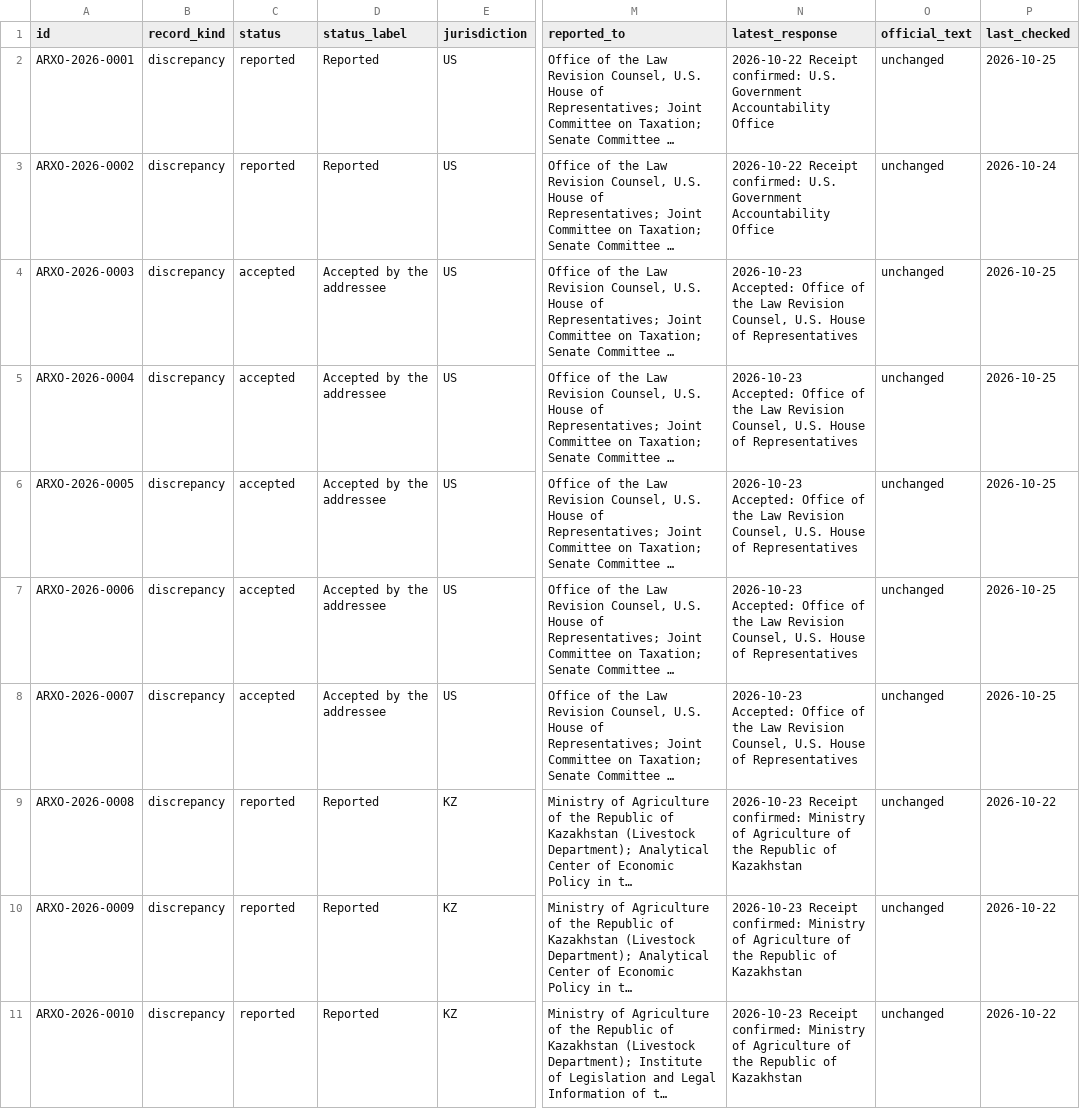
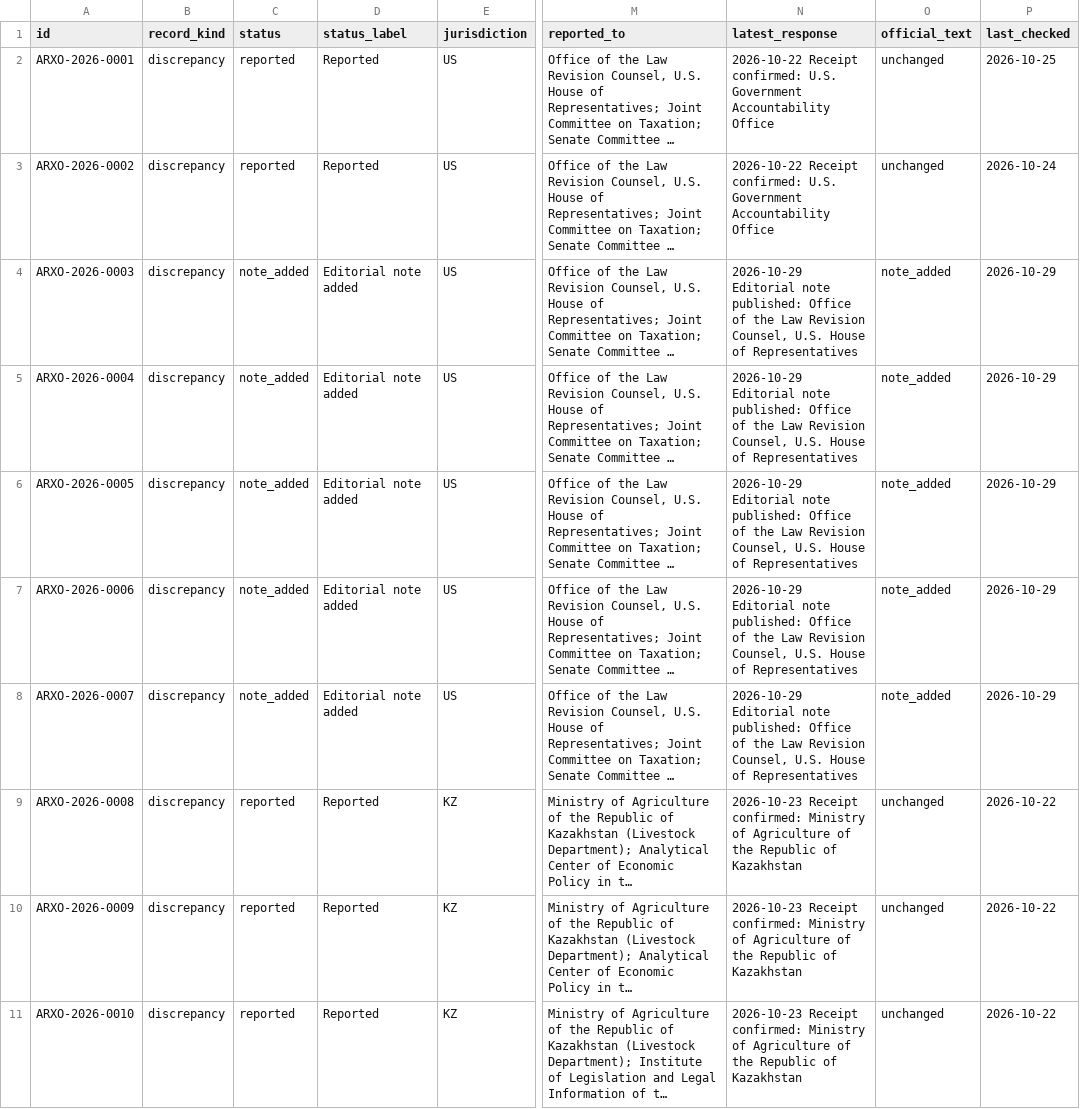
Before and after one commit to arxohq/arxo-findings, a CSV file: findings.csv, drawn as a sheet; only a part is shown, gaps mark what is left out; long unchanged cells end in …; the diff covers the shown part only; the diff names each change by its address in the sheet, - before the commit and + after, or states it on an @@ line.

Commit message:
Arxo Findings Register: update 2026-10-29 15:20Z, 205 records (ARXO-2026-0003…0007 editorial notes added, release point 119-134; ARXO-2026-0028 corrected; ARXO-2026-0011, ARXO-2026-0012 added)

```diff
--- a/findings.csv
+++ b/findings.csv
-C4:C8 (status): accepted
+C4:C8 (status): note_added
-D4:D8 (status_label): Accepted by the addressee
+D4:D8 (status_label): Editorial note added
-N4:N8 (latest_response): 2026-10-23 Accepted: Office of…
+N4:N8 (latest_response): 2026-10-29 Editorial note published: Office of…
-O4:O8 (official_text): unchanged
+O4:O8 (official_text): note_added
-P4:P8 (last_checked): 2026-10-25
+P4:P8 (last_checked): 2026-10-29
```
Also changed, not shown: 2 added rows and 3 edited cells elsewhere in this file, 25 other files.
